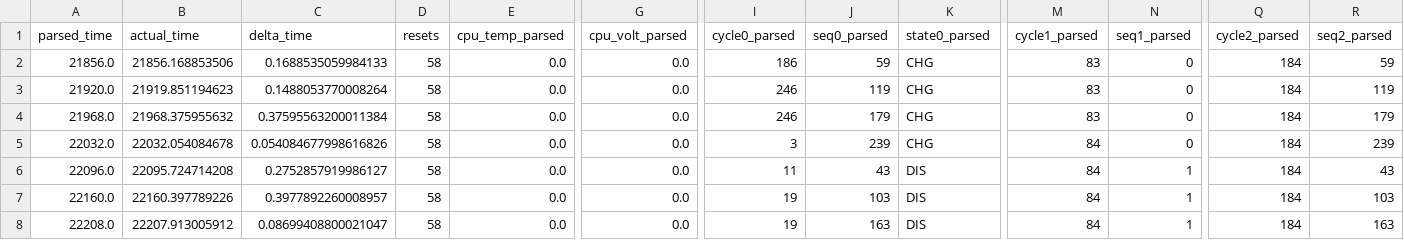
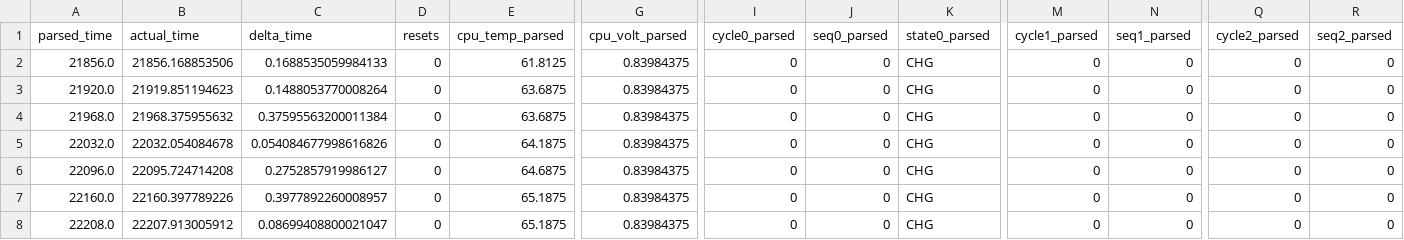
Before and after one commit to ansha001/FSW_DT_Payload, a CSV file: ground_utils/group2_comparison.csv, drawn as a sheet; only a part is shown, gaps mark what is left out; the diff covers the shown part only; the diff names each change by its address in the sheet, - before the commit and + after, or states it on an @@ line.

Commit message:
correct parser for group 2 reading

```diff
--- a/ground_utils/group2_comparison.csv
+++ b/ground_utils/group2_comparison.csv
-D2:D8 (resets): 58
+D2:D8 (resets): 0
-E2 (cpu_temp_parsed): 0.0
+E2 (cpu_temp_parsed): 61.8125
-G2:G8 (cpu_volt_parsed): 0.0
+G2:G8 (cpu_volt_parsed): 0.83984375
-I2 (cycle0_parsed): 186
+I2 (cycle0_parsed): 0
-J2 (seq0_parsed): 59
+J2 (seq0_parsed): 0
-M2:M4 (cycle1_parsed): 83
+M2:M4 (cycle1_parsed): 0
-Q2:Q8 (cycle2_parsed): 184
+Q2:Q8 (cycle2_parsed): 0
-R2 (seq2_parsed): 59
+R2 (seq2_parsed): 0
-E3:E4 (cpu_temp_parsed): 0.0
+E3:E4 (cpu_temp_parsed): 63.6875
-I3:I4 (cycle0_parsed): 246
+I3:I4 (cycle0_parsed): 0
-J3 (seq0_parsed): 119
+J3 (seq0_parsed): 0
-R3 (seq2_parsed): 119
+R3 (seq2_parsed): 0
-J4 (seq0_parsed): 179
+J4 (seq0_parsed): 0
-R4 (seq2_parsed): 179
+R4 (seq2_parsed): 0
-E5 (cpu_temp_parsed): 0.0
+E5 (cpu_temp_parsed): 64.1875
-I5 (cycle0_parsed): 3
+I5 (cycle0_parsed): 0
-J5 (seq0_parsed): 239
+J5 (seq0_parsed): 0
-M5:M8 (cycle1_parsed): 84
+M5:M8 (cycle1_parsed): 0
-R5 (seq2_parsed): 239
+R5 (seq2_parsed): 0
-E6 (cpu_temp_parsed): 0.0
+E6 (cpu_temp_parsed): 64.6875
-I6 (cycle0_parsed): 11
+I6 (cycle0_parsed): 0
-J6 (seq0_parsed): 43
+J6 (seq0_parsed): 0
-K6:K8 (state0_parsed): DIS
+K6:K8 (state0_parsed): CHG
-N6:N8 (seq1_parsed): 1
+N6:N8 (seq1_parsed): 0
-R6 (seq2_parsed): 43
+R6 (seq2_parsed): 0
-E7:E8 (cpu_temp_parsed): 0.0
+E7:E8 (cpu_temp_parsed): 65.1875
-I7:I8 (cycle0_parsed): 19
+I7:I8 (cycle0_parsed): 0
-J7 (seq0_parsed): 103
+J7 (seq0_parsed): 0
-R7 (seq2_parsed): 103
+R7 (seq2_parsed): 0
-J8 (seq0_parsed): 163
+J8 (seq0_parsed): 0
-R8 (seq2_parsed): 163
+R8 (seq2_parsed): 0
```
Also changed, not shown: 50 edited cells elsewhere in this file, 3 other files.
